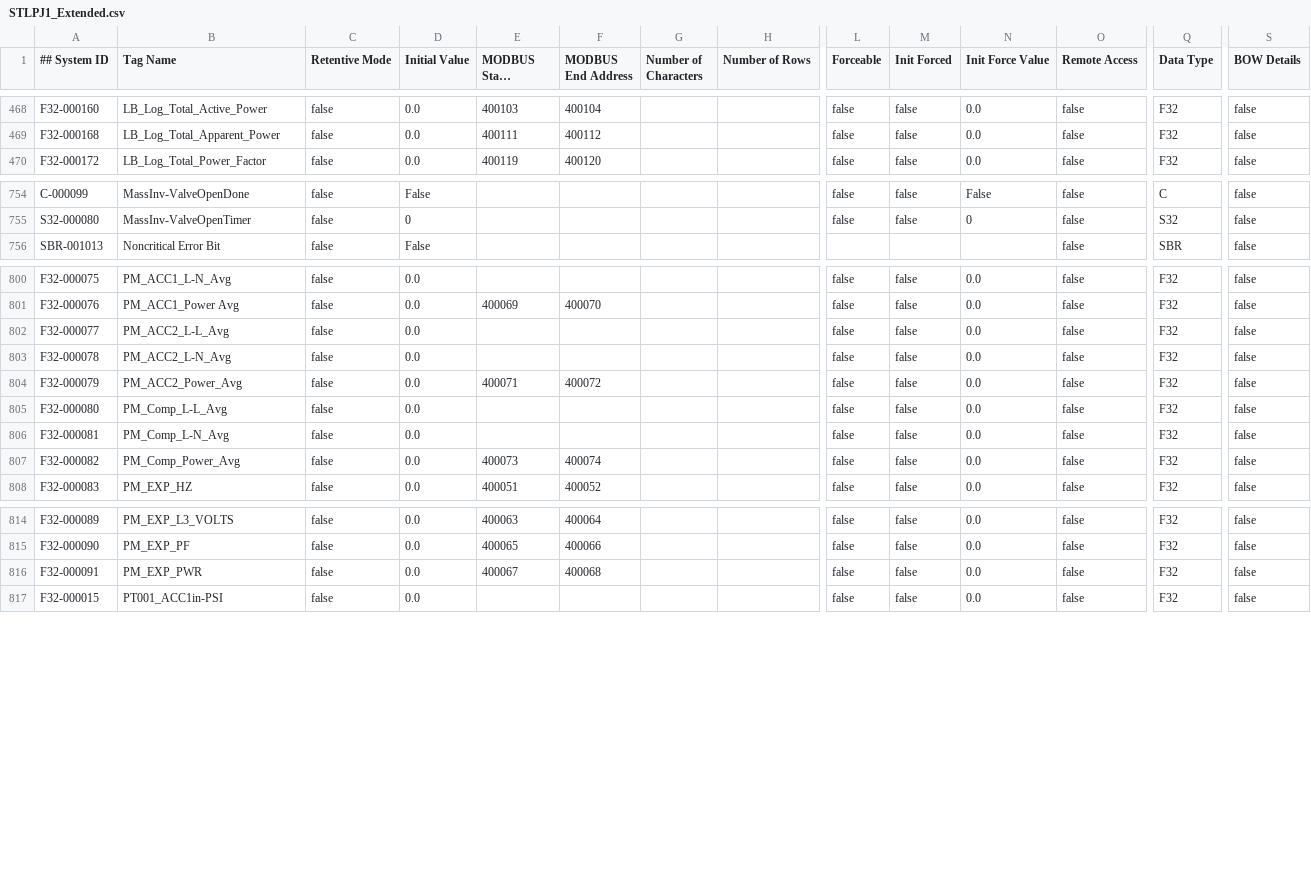
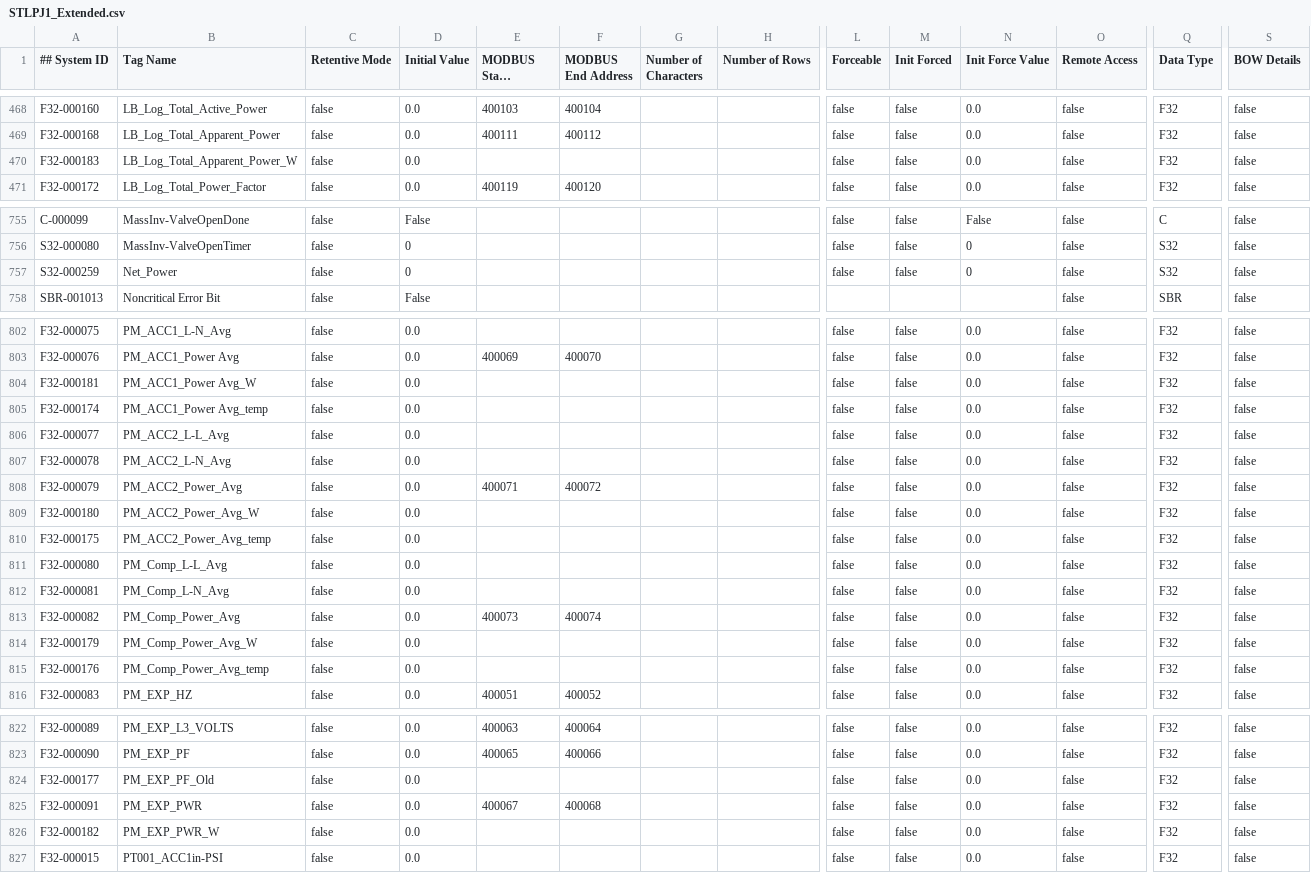
Before and after one commit to tuxx0rz/PLC-St-Louis, a CSV file: STLPJ1_Extended.csv, drawn as a sheet; only a part is shown, gaps mark what is left out; long unchanged cells end in …; rows hold the shown columns only; the diff covers the shown part only; the diff names each change by its address in the sheet, - before the commit and + after, or states it on an @@ line.

Commit message:
power value modbus changes for graphing

```diff
--- a/STLPJ1_Extended.csv
+++ b/STLPJ1_Extended.csv
+row 470: F32-000183 | LB_Log_Total_Apparent_Power_W | false | 0.0 |  |  |  |  | false | false | 0.0 | false | F32 | false
+row 757: S32-000259 | Net_Power | false | 0 |  |  |  |  | false | false | 0 | false | S32 | false
+row 804: F32-000181 | PM_ACC1_Power Avg_W | false | 0.0 |  |  |  |  | false | false | 0.0 | false | F32 | false
+row 805: F32-000174 | PM_ACC1_Power Avg_temp | false | 0.0 |  |  |  |  | false | false | 0.0 | false | F32 | false
+row 809: F32-000180 | PM_ACC2_Power_Avg_W | false | 0.0 |  |  |  |  | false | false | 0.0 | false | F32 | false
+row 810: F32-000175 | PM_ACC2_Power_Avg_temp | false | 0.0 |  |  |  |  | false | false | 0.0 | false | F32 | false
+row 814: F32-000179 | PM_Comp_Power_Avg_W | false | 0.0 |  |  |  |  | false | false | 0.0 | false | F32 | false
+row 815: F32-000176 | PM_Comp_Power_Avg_temp | false | 0.0 |  |  |  |  | false | false | 0.0 | false | F32 | false
+row 824: F32-000177 | PM_EXP_PF_Old | false | 0.0 |  |  |  |  | false | false | 0.0 | false | F32 | false
+row 826: F32-000182 | PM_EXP_PWR_W | false | 0.0 |  |  |  |  | false | false | 0.0 | false | F32 | false
```
Also changed, not shown: 1 added row elsewhere in this file, STLPJ1_Basic.csv, 1 other file.
